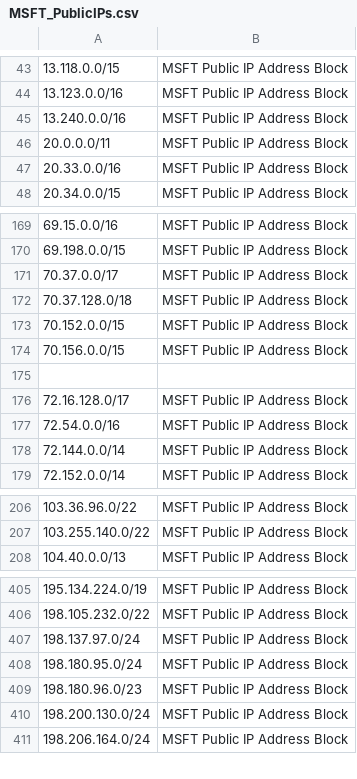
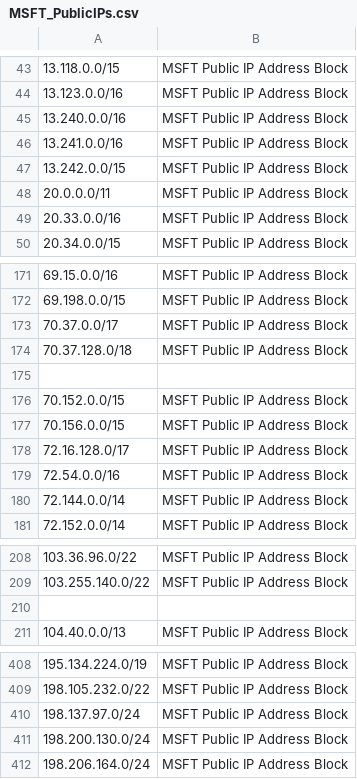
Before and after one commit to ashwin-patil/mstic, a CSV file: PublicFeeds/MSFTIPRanges/MSFT_PublicIPs.csv, drawn as a sheet; only a part is shown, gaps mark what is left out; removed rows and columns are numbered as before the commit, all else as after; the diff names each change by its address in the sheet, - before the commit and + after, or states it on an @@ line.

```diff
--- a/PublicFeeds/MSFTIPRanges/MSFT_PublicIPs.csv
+++ b/PublicFeeds/MSFTIPRanges/MSFT_PublicIPs.csv
+row 46: 13.241.0.0/16 | MSFT Public IP Address Block
+row 47: 13.242.0.0/15 | MSFT Public IP Address Block
+row 175: (empty)
-row 175: (empty)
+row 210: (empty)
-row 408: 198.180.95.0/24 | MSFT Public IP Address Block
-row 409: 198.180.96.0/23 | MSFT Public IP Address Block
```
Also changed, not shown: 1 other file.
